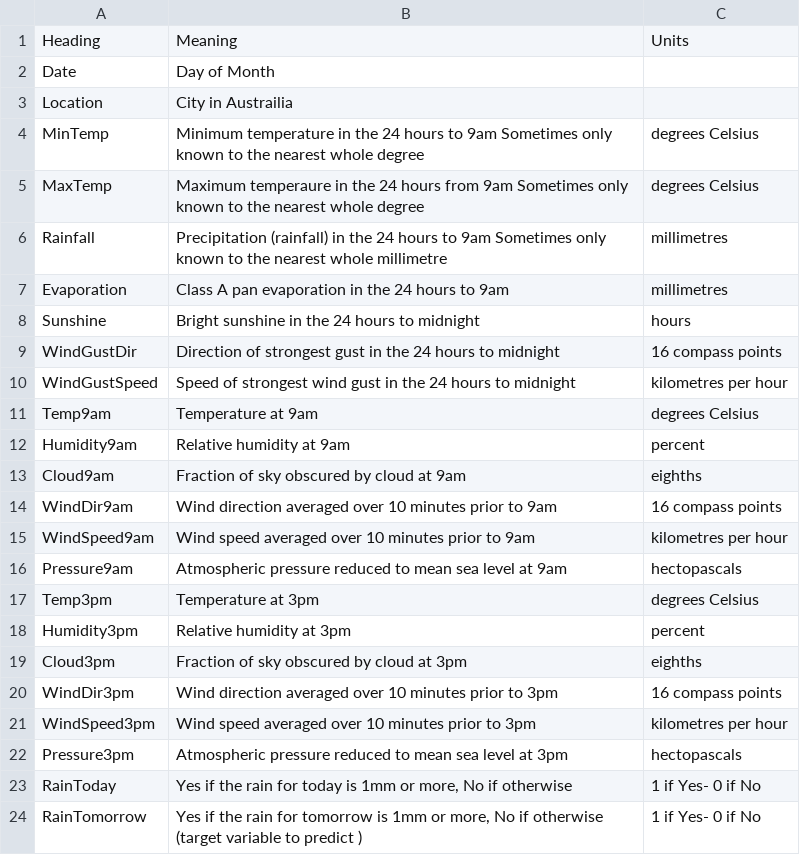
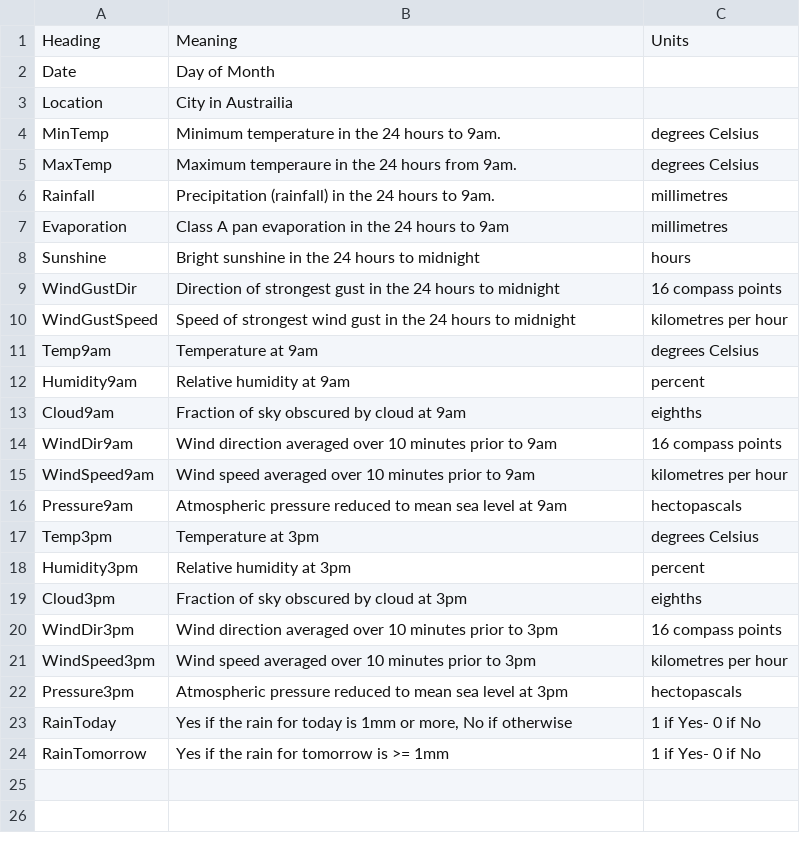
Before and after one commit to sofiapopetrogu/australia_rain, a CSV file: Feature_TOC2.csv, drawn as a sheet.

```diff
--- a/Feature_TOC2.csv
+++ b/Feature_TOC2.csv
@@ -3,5 +3,5 @@ Date,Day of Month,
 Location,City in Austrailia ,
-MinTemp,Minimum temperature in the 24 hours to 9am Sometimes only known to the nearest whole degree,degrees Celsius
-MaxTemp,Maximum temperaure in the 24 hours from 9am Sometimes only known to the nearest whole degree,degrees Celsius
-Rainfall,Precipitation (rainfall) in the 24 hours to 9am Sometimes only known to the nearest whole millimetre,millimetres
+MinTemp,Minimum temperature in the 24 hours to 9am.,degrees Celsius
+MaxTemp,Maximum temperaure in the 24 hours from 9am.,degrees Celsius
+Rainfall,Precipitation (rainfall) in the 24 hours to 9am.,millimetres
 Evaporation ,Class A pan evaporation in the 24 hours to 9am,millimetres
@@ -23,2 +23,2 @@ Pressure3pm,Atmospheric pressure reduced to mean sea level at 3pm,hectopascals
 RainToday ,"Yes if the rain for today is 1mm or more, No if otherwise  ",1 if Yes- 0 if No
-RainTomorrow ,"Yes if the rain for tomorrow is 1mm or more, No if otherwise  (target variable to predict )",1 if Yes- 0 if No
+RainTomorrow ,Yes if the rain for tomorrow is >= 1mm ,1 if Yes- 0 if No
```
Also changed, not shown: 36 other files.
